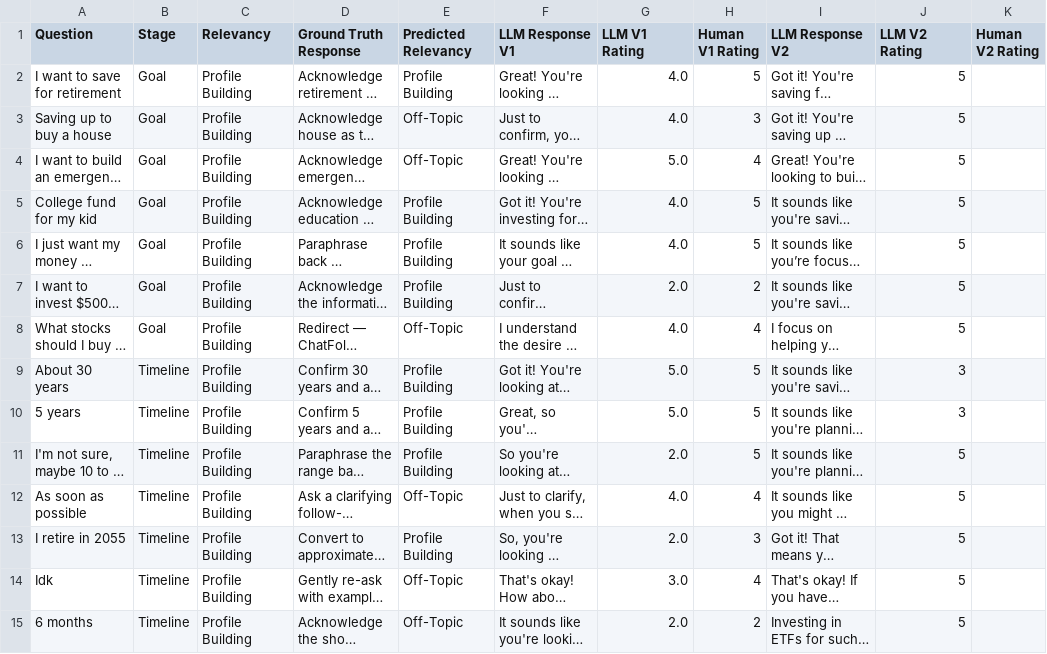
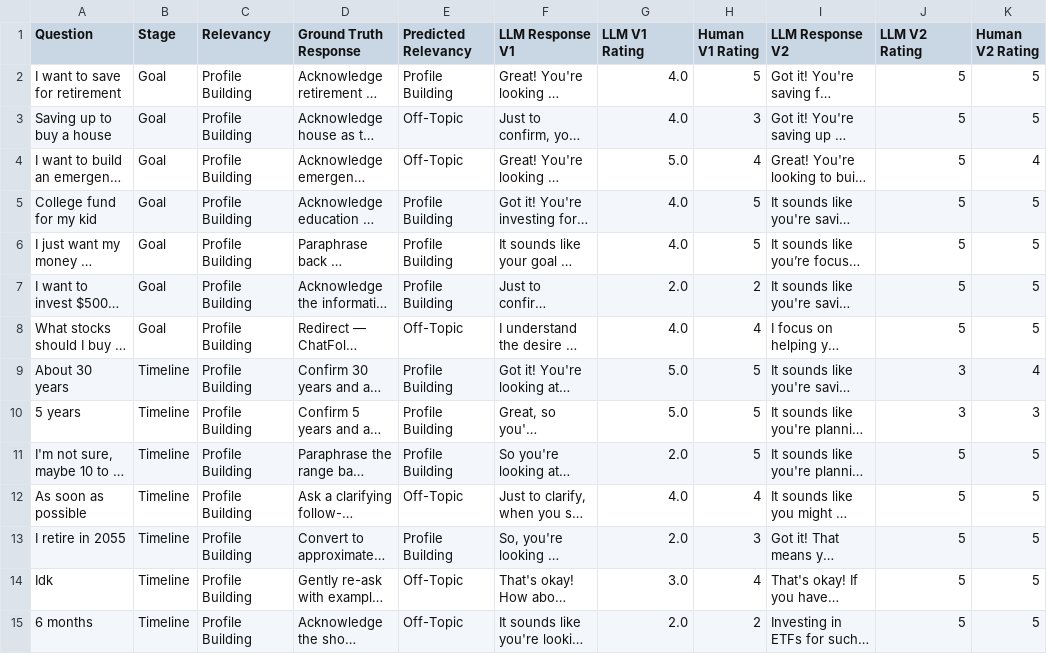
Before and after one commit to indelgarcia/chatfolio, a CSV file: evaluation/benchmark_dataset_v2.csv, drawn as a sheet; only a part is shown; long unchanged cells end in …; the diff covers the shown part only; the diff names each change by its address in the sheet, - before the commit and + after, or states it on an @@ line.

Commit message:
adding human rating

```diff
--- a/evaluation/benchmark_dataset_v2.csv
+++ b/evaluation/benchmark_dataset_v2.csv
-K2:K3 (Human V2 Rating): (empty)
+K2:K3 (Human V2 Rating): 5
-K4 (Human V2 Rating): (empty)
+K4 (Human V2 Rating): 4
-K5:K8 (Human V2 Rating): (empty)
+K5:K8 (Human V2 Rating): 5
-K9 (Human V2 Rating): (empty)
+K9 (Human V2 Rating): 4
-K10 (Human V2 Rating): (empty)
+K10 (Human V2 Rating): 3
-K11:K15 (Human V2 Rating): (empty)
+K11:K15 (Human V2 Rating): 5
```
Also changed, not shown: 35 edited cells elsewhere in this file.
